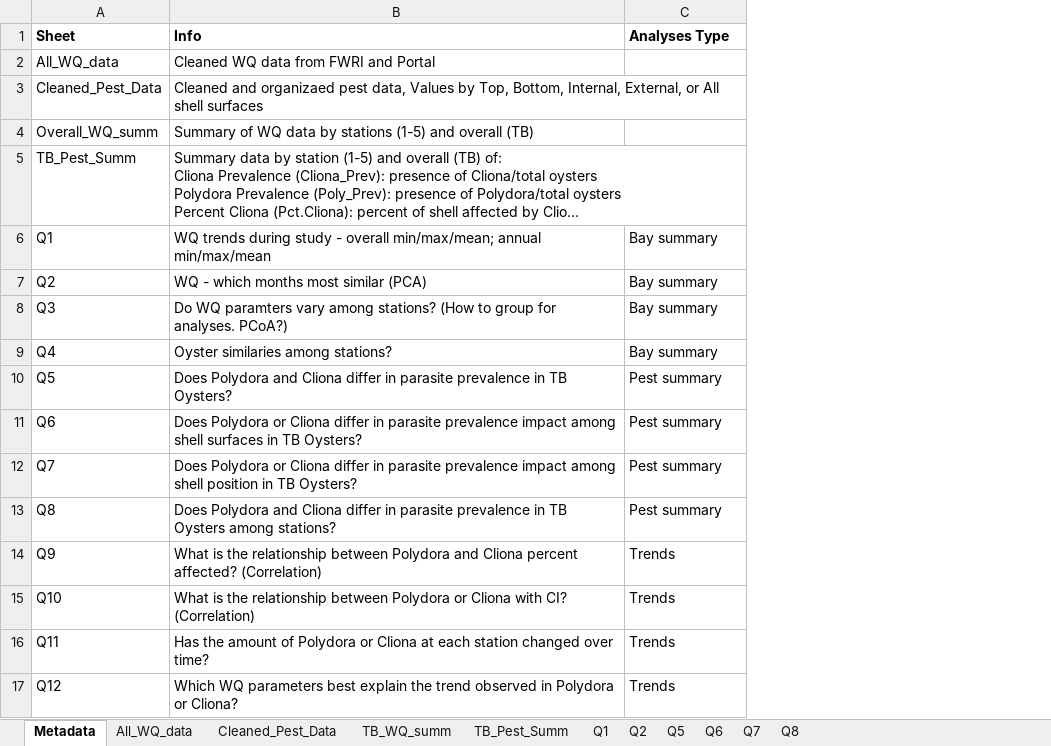
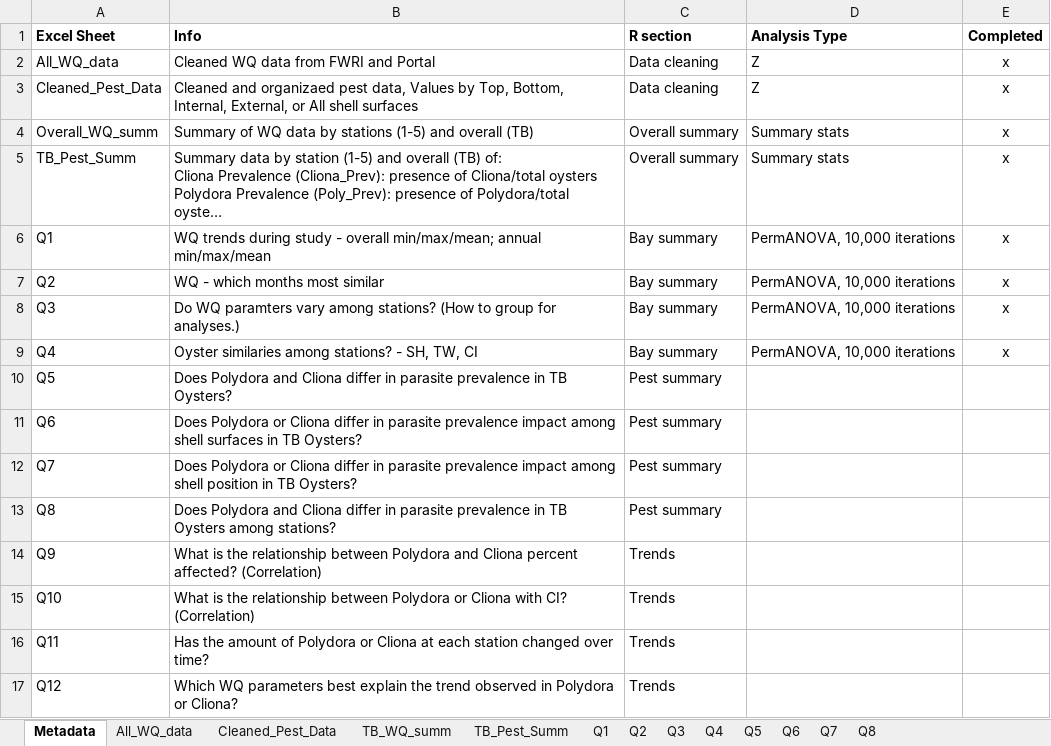
Before and after one commit to E-Levine/Oyster-Projects, an Excel workbook: SPV1_Output_summary_analyses.xlsx, sheet Metadata, drawn as a sheet; long unchanged cells end in …; values as stored, in another font and other column widths than the file's, no borders; removed rows and columns are numbered as before the commit, all else as after; the diff names each change by its address in the sheet, - before the commit and + after, or states it on an @@ line.

Commit message:
Analyses updates
Updates to Q1-Q4 of Shell Pest V1 analyses and output summary file.

```diff
--- a/SPV1_Output_summary_analyses.xlsx (sheet Metadata)
+++ b/SPV1_Output_summary_analyses.xlsx (sheet Metadata)
+sheet tab: Q3
+sheet tab: Q4
+column D, rows 2-9: Z | Z | Summary stats | Summary stats | PermANOVA, 10,000 iterations | PermANOVA, 10,000 iterations | PermANOVA, 10,000 iterations | PermANOVA, 10,000 iterations
+column E, rows 2-9: all x
-row 1: Sheet | Info | Analyses Type
+row 1: Excel Sheet | Info | R section | Analysis Type | Completed
-C2:C3: (empty)
+C2:C3: Data cleaning
-C4:C5: (empty)
+C4:C5: Overall summary
-B7: WQ - which months most similar (PCA)
+B7: WQ - which months most similar
-B8: …group for analyses. PCoA?)
+B8: …group for analyses.)
-B9: Oyster similaries among stations?
+B9: Oyster similaries among stations? - SH, TW, CI
```
Also changed, not shown: sheet All_WQ_data, sheet Q2, sheet Q1, charts or pictures, 1 other file.
